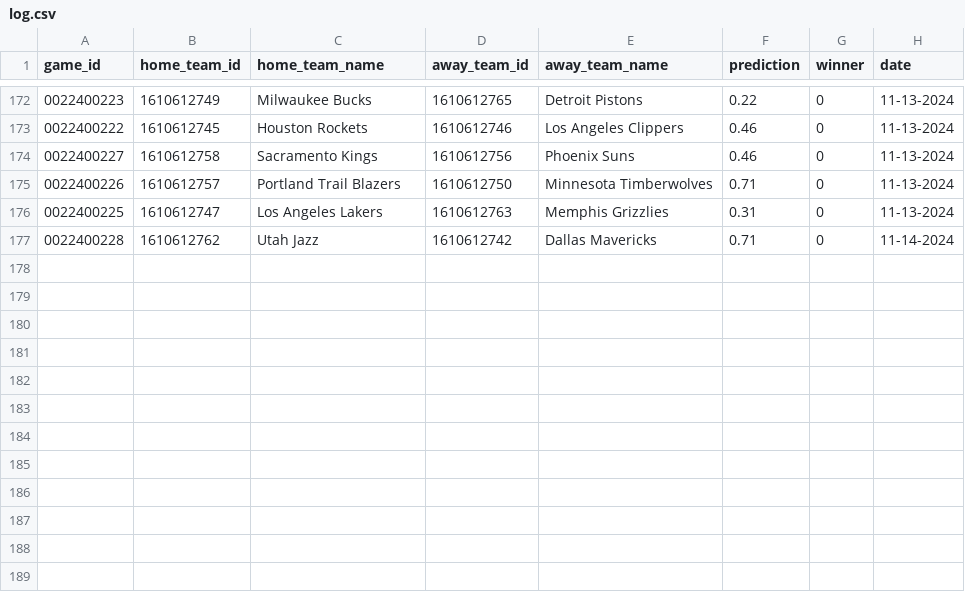
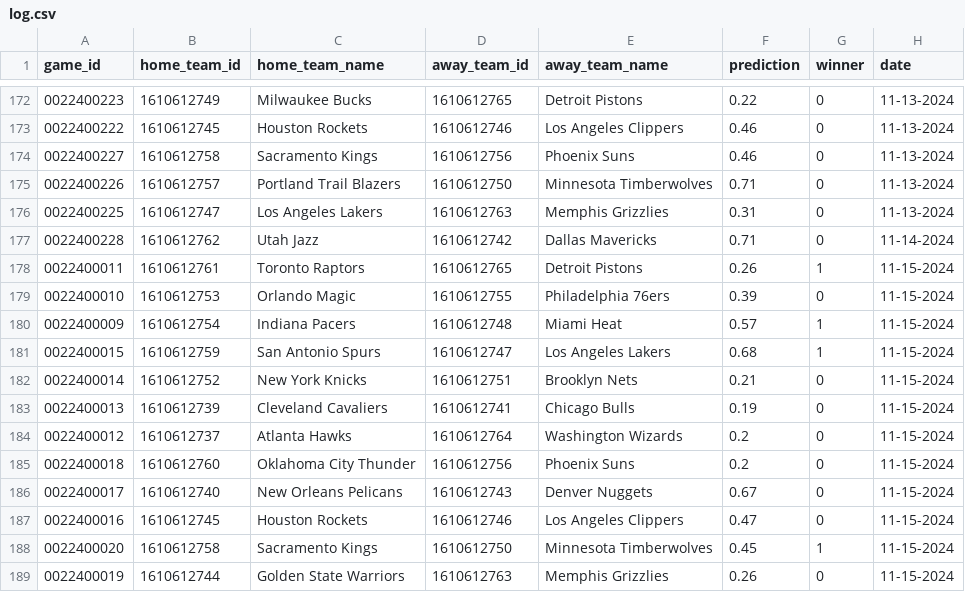
Before and after one commit to globalgumbs/globalgumbs.com, a CSV file: artifacts/log.csv, drawn as a sheet; only a part is shown, gaps mark what is left out.

```diff
--- a/artifacts/log.csv
+++ b/artifacts/log.csv
@@ -177 +177,13 @@ game_id,home_team_id,home_team_name,away_team_id,away_team_name,prediction,winne
 0022400228,1610612762,Utah Jazz,1610612742,Dallas Mavericks,0.71,0,11-14-2024
+0022400011,1610612761,Toronto Raptors,1610612765,Detroit Pistons,0.26,1,11-15-2024
+0022400010,1610612753,Orlando Magic,1610612755,Philadelphia 76ers,0.39,0,11-15-2024
+0022400009,1610612754,Indiana Pacers,1610612748,Miami Heat,0.57,1,11-15-2024
+0022400015,1610612759,San Antonio Spurs,1610612747,Los Angeles Lakers,0.68,1,11-15-2024
+0022400014,1610612752,New York Knicks,1610612751,Brooklyn Nets,0.21,0,11-15-2024
+0022400013,1610612739,Cleveland Cavaliers,1610612741,Chicago Bulls,0.19,0,11-15-2024
+0022400012,1610612737,Atlanta Hawks,1610612764,Washington Wizards,0.2,0,11-15-2024
+0022400018,1610612760,Oklahoma City Thunder,1610612756,Phoenix Suns,0.2,0,11-15-2024
+0022400017,1610612740,New Orleans Pelicans,1610612743,Denver Nuggets,0.67,0,11-15-2024
+0022400016,1610612745,Houston Rockets,1610612746,Los Angeles Clippers,0.47,0,11-15-2024
+0022400020,1610612758,Sacramento Kings,1610612750,Minnesota Timberwolves,0.45,1,11-15-2024
+0022400019,1610612744,Golden State Warriors,1610612763,Memphis Grizzlies,0.26,0,11-15-2024
```
Also changed, not shown: 2 other files.
